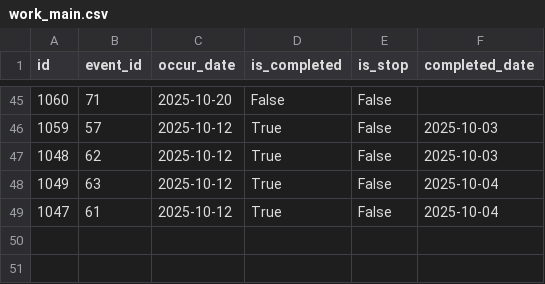
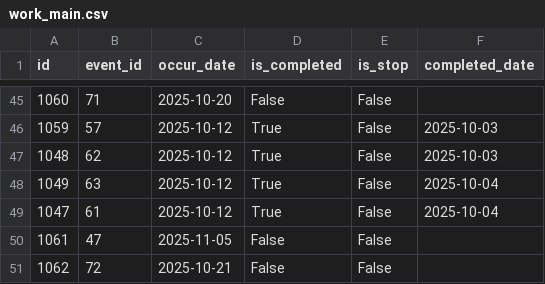
Before and after one commit to ray-0411/finance-web, a CSV file: db_backup/work_main.csv, drawn as a sheet; only a part is shown, gaps mark what is left out.

```diff
--- a/db_backup/work_main.csv
+++ b/db_backup/work_main.csv
@@ -49 +49,3 @@
 1047,61,2025-10-12,True,False,2025-10-04
+1061,47,2025-11-05,False,False,
+1062,72,2025-10-21,False,False,
```
Also changed, not shown: db_backup/drink_main.csv, db_backup/work_events.csv.
